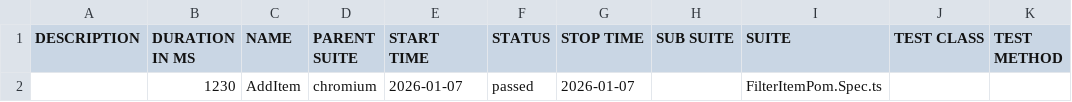
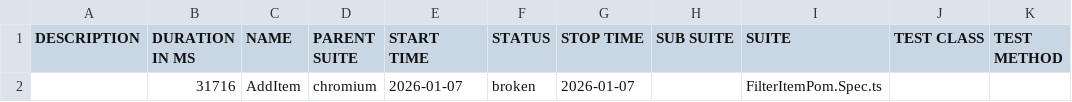
Before and after one commit to eslamsami/PlayWright, a CSV file: data/suites.csv, drawn as a sheet.

```diff
--- a/data/suites.csv
+++ b/data/suites.csv
@@ -1,2 +1,2 @@
 "DESCRIPTION","DURATION IN MS","NAME","PARENT SUITE","START TIME","STATUS","STOP TIME","SUB SUITE","SUITE","TEST CLASS","TEST METHOD"
-"","1230","AddItem","chromium","2026-01-07","passed","2026-01-07","","FilterItemPom.Spec.ts","",""
+"","31716","AddItem","chromium","2026-01-07","broken","2026-01-07","","FilterItemPom.Spec.ts","",""
```
Also changed, not shown: 42 other files.
